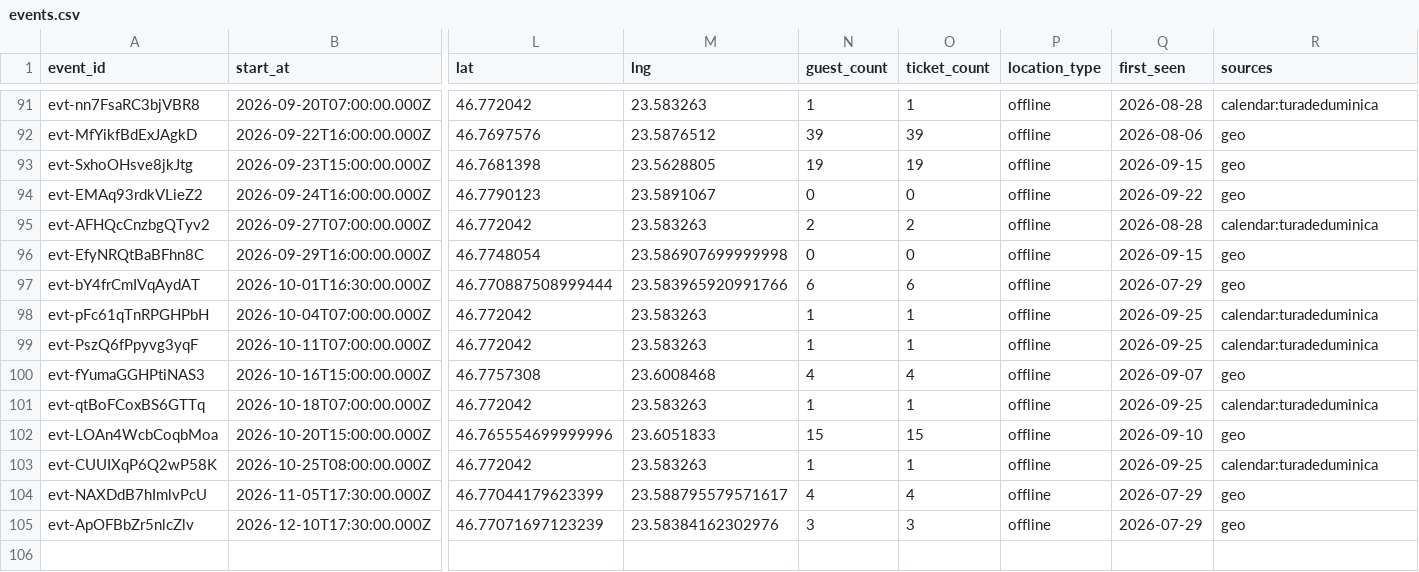
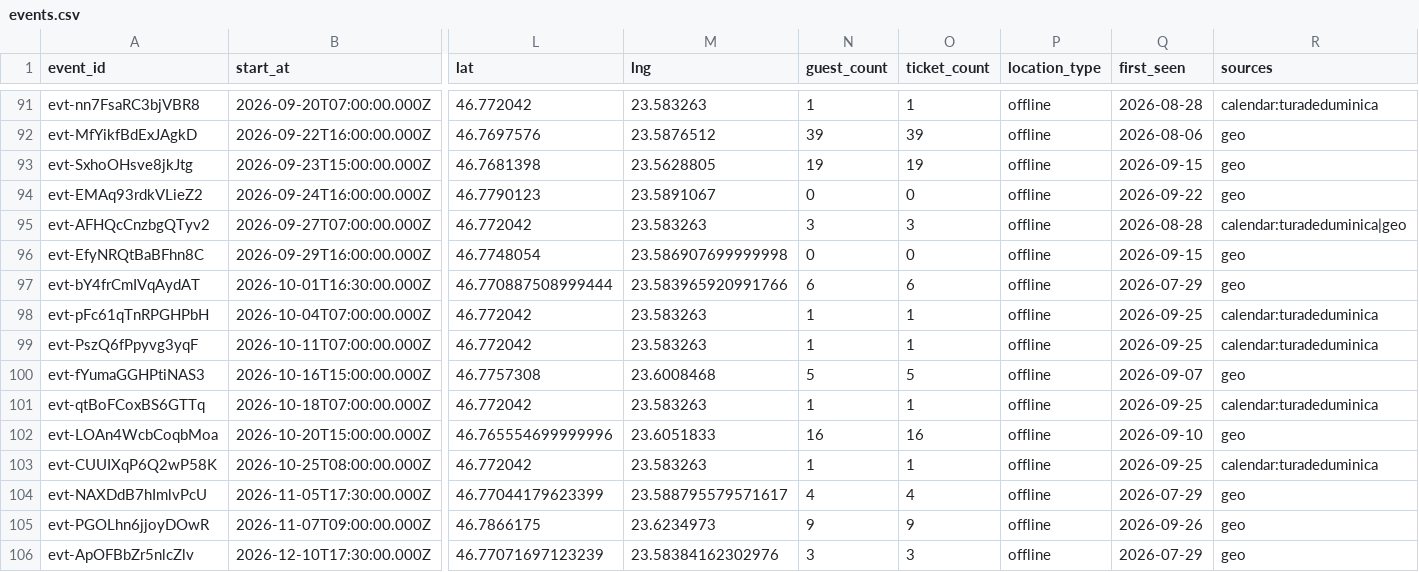
Before and after one commit to FlorinPopaCodes/cluj-meetup-tracker, a CSV file: data/events.csv, drawn as a sheet; only a part is shown, gaps mark what is left out; rows hold the shown columns only; the diff names each change by its address in the sheet, - before the commit and + after, or states it on an @@ line.

```diff
--- a/data/events.csv
+++ b/data/events.csv
-N95 (guest_count): 2
+N95 (guest_count): 3
-O95 (ticket_count): 2
+O95 (ticket_count): 3
-R95 (sources): calendar:turadeduminica
+R95 (sources): calendar:turadeduminica|geo
-N100 (guest_count): 4
+N100 (guest_count): 5
-O100 (ticket_count): 4
+O100 (ticket_count): 5
-N102 (guest_count): 15
+N102 (guest_count): 16
-O102 (ticket_count): 15
+O102 (ticket_count): 16
+row 105: evt-PGOLhn6jjoyDOwR | 2026-11-07T09:00:00.000Z | 46.7866175 | 23.6234973 | 9 | 9 | offline | 2026-09-26 | geo
```
Also changed, not shown: 4 other files.
